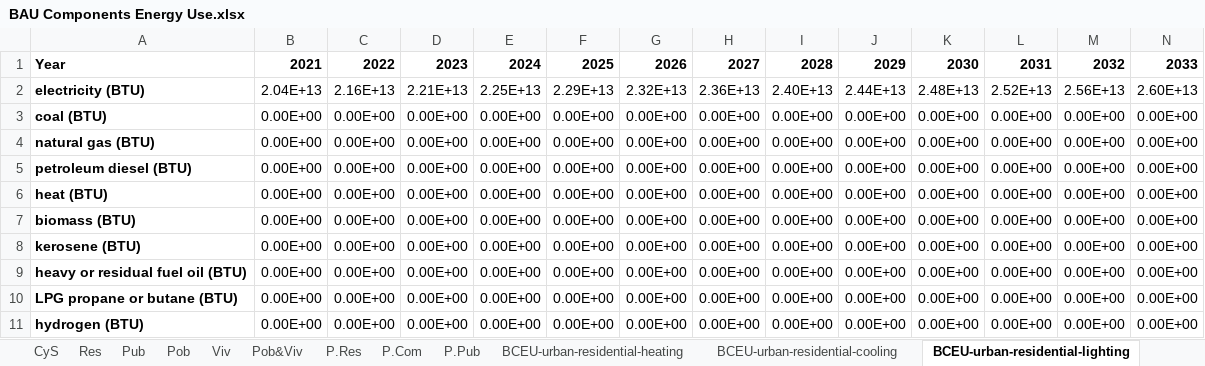
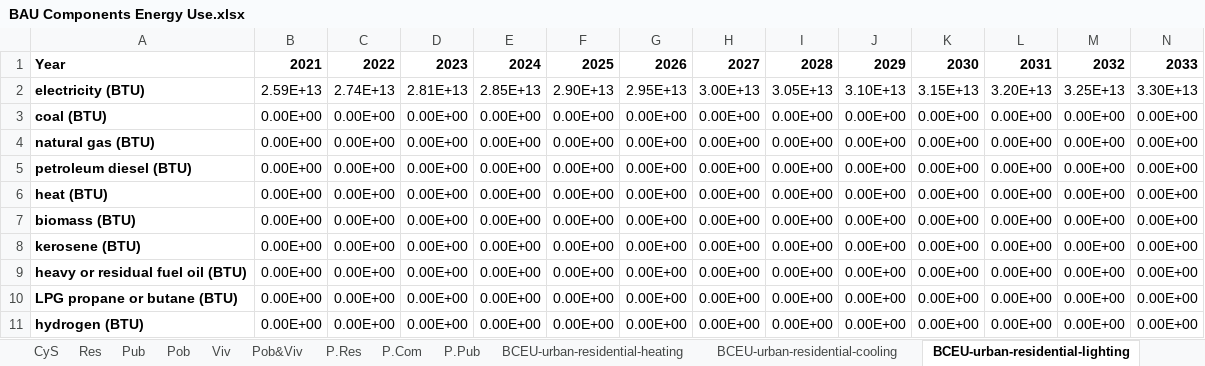
Before and after one commit to EnergyInnovation/eps-mexico, an Excel workbook: InputData/bldgs/BCEU/BAU Components Energy Use.xlsx, sheet BCEU-urban-residential-lighting, drawn as a sheet; only a part is shown; values as stored, in another font and other column widths than the file's, no borders; removed rows and columns are numbered as before the commit, all else as after; rows hold the shown columns only; the diff names each change by its address in the sheet, - before the commit and + after, or states it on an @@ line.

```diff
--- a/InputData/bldgs/BCEU/BAU Components Energy Use.xlsx (sheet BCEU-urban-residential-lighting)
+++ b/InputData/bldgs/BCEU/BAU Components Energy Use.xlsx (sheet BCEU-urban-residential-lighting)
-row 2: electricity (BTU) | 2.04E+13 | 2.16E+13 | 2.21E+13 | 2.25E+13 | 2.29E+13 | 2.32E+13 | 2.36E+13 | 2.40E+13 | 2.44E+13 | 2.48E+13 | 2.52E+13 | 2.56E+13 | 2.60E+13
+row 2: electricity (BTU) | 2.59E+13 | 2.74E+13 | 2.81E+13 | 2.85E+13 | 2.90E+13 | 2.95E+13 | 3.00E+13 | 3.05E+13 | 3.10E+13 | 3.15E+13 | 3.20E+13 | 3.25E+13 | 3.30E+13
```
Also changed, not shown: sheet P.Res, sheet BCEU-urban-residential-appl, sheet BCEU-urban-residential-cooling, sheet Res, sheet About, hidden cells, charts or pictures, 4 other files.
